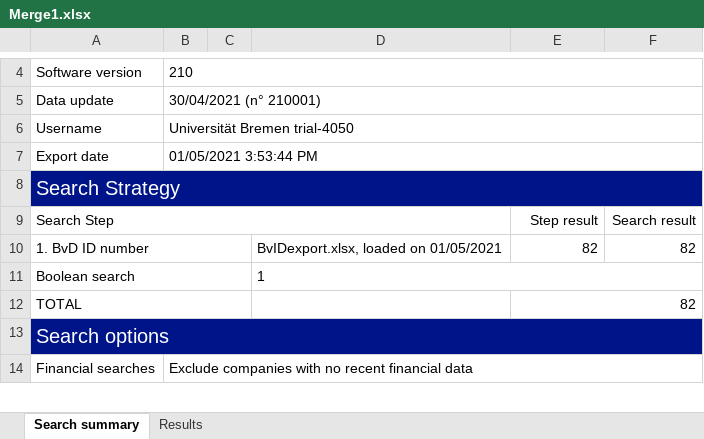
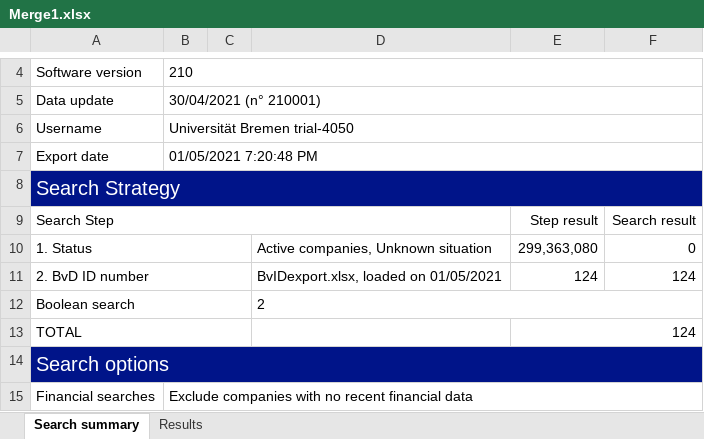
Before and after one commit to MaxmlGz/Masterthesis, an Excel workbook: Merge1.xlsx, sheet Search summary, drawn as a sheet; only a part is shown, gaps mark what is left out; values as stored, in another font and other column widths than the file's, no borders; removed rows and columns are numbered as before the commit, all else as after; the diff names each change by its address in the sheet, - before the commit and + after, or states it on an @@ line.

```diff
--- a/Merge1.xlsx (sheet Search summary)
+++ b/Merge1.xlsx (sheet Search summary)
-B7: 01/05/2021 3:53:44 PM
+B7: 01/05/2021 7:20:48 PM
-row 10: 1. BvD ID number |  |  | BvIDexport.xlsx, loaded on 01/05/2021 | 82 | 82
+row 10: 1. Status |  |  | Active companies, Unknown situation | 299,363,080 | 0
+row 11: 2. BvD ID number |  |  | BvIDexport.xlsx, loaded on 01/05/2021 | 124 | 124
-D12: 1
+D12: 2
-E13: 82
+E13: 124
```
Also changed, not shown: sheet Results, BvIDexport.xlsx, 1 other file.
